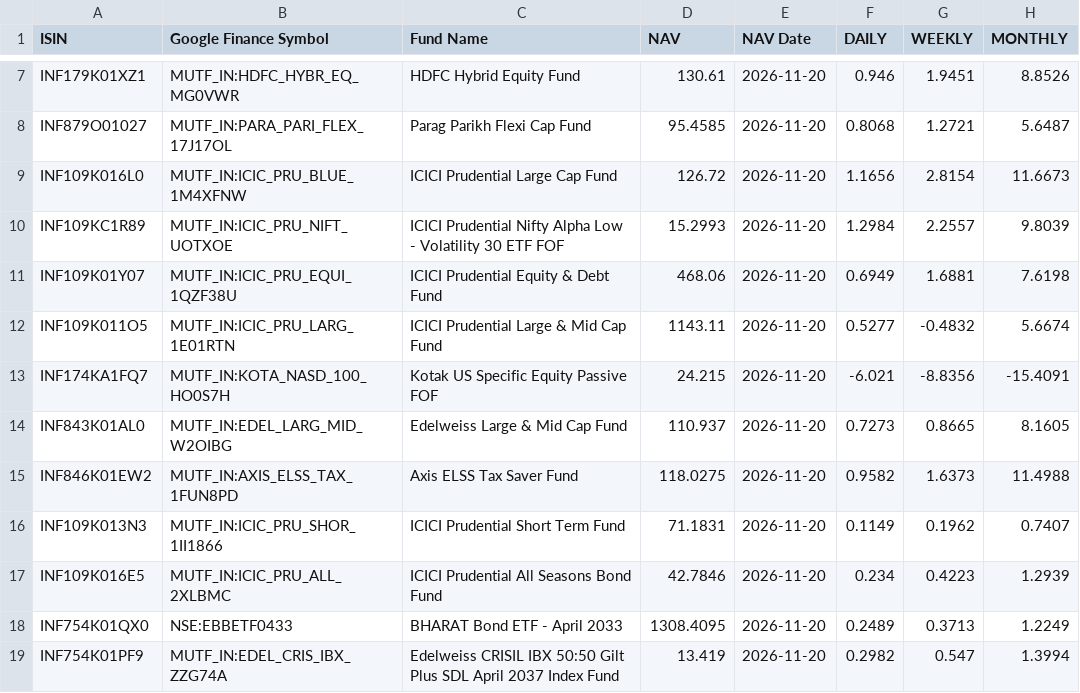
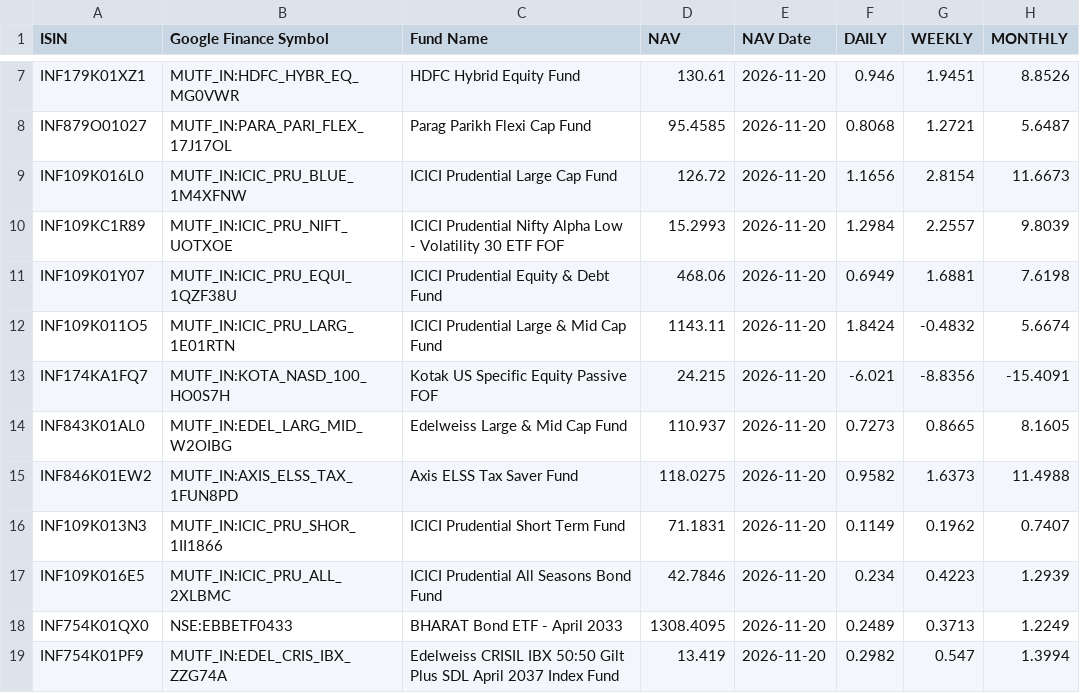
Before and after one commit to vkpandey82/mfpublicinfo, a CSV file: funds_returns.csv, drawn as a sheet; only a part is shown, gaps mark what is left out; the diff names each change by its address in the sheet, - before the commit and + after, or states it on an @@ line.

Commit message:
11-21-2026 18 commit

```diff
--- a/funds_returns.csv
+++ b/funds_returns.csv
-F12 (DAILY): 0.5277
+F12 (DAILY): 1.8424
```
